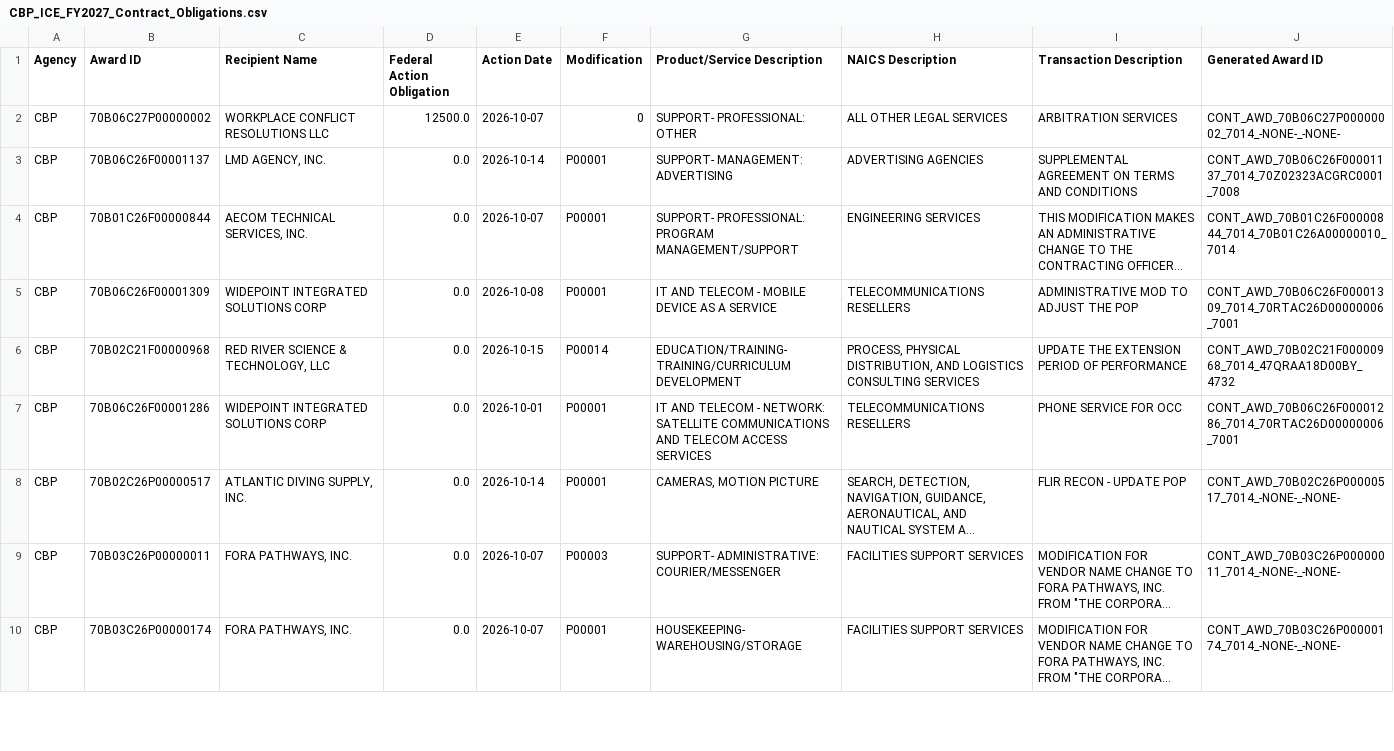
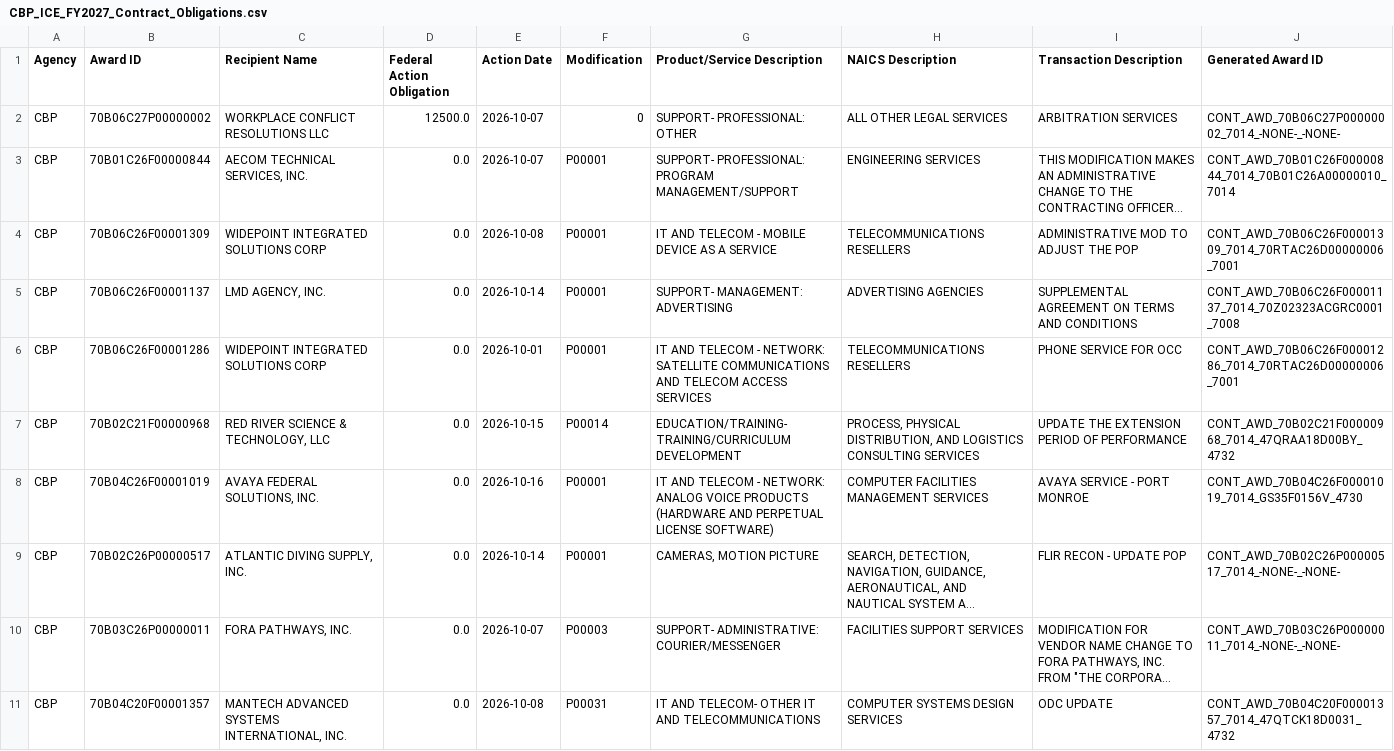
Before and after one commit to wrags81/cbp-ice-dashboard, a CSV file: data/CBP_ICE_FY2027_Contract_Obligations.csv, drawn as a sheet; only a part is shown; the shorter side is filled out with more unchanged rows; long unchanged cells end in …; addresses are those after the commit; the diff covers the shown part only; the diff names each change by its address in the sheet, - before the commit and + after, or states it on an @@ line.

```diff
--- a/data/CBP_ICE_FY2027_Contract_Obligations.csv
+++ b/data/CBP_ICE_FY2027_Contract_Obligations.csv
@@ row 3 moved to row 5: CBP @@
+row 6: CBP | 70B06C26F00001286 | WIDEPOINT INTEGRATED SOLUTIONS CORP | 0.0 | 2026-10-01 | P00001 | IT AND TELECOM - NETWORK: SATELLITE COMMUNICATIONS AND TELECOM ACCESS SERVICES | TELECOMMUNICATIONS RESELLERS | PHONE SERVICE FOR OCC | CONT_AWD_70B06C26F00001286_7014_70RTAC26D00000006_7001
-B8 (Award ID): 70B06C26F00001286
+B8 (Award ID): 70B04C26F00001019
-C8 (Recipient Name): WIDEPOINT INTEGRATED SOLUTIONS CORP
+C8 (Recipient Name): AVAYA FEDERAL SOLUTIONS, INC.
-E8 (Action Date): 2026-10-01
+E8 (Action Date): 2026-10-16
-G8 (Product/Service Description): …- NETWORK: SATELLITE COMMUNICATIONS AND TELECOM ACCESS SERVICES
+G8 (Product/Service Description): …- NETWORK: ANALOG VOICE PRODUCTS (HARDWARE AND PERPETUAL LICENSE SOFTWARE)
-H8 (NAICS Description): TELECOMMUNICATIONS RESELLERS
+H8 (NAICS Description): COMPUTER FACILITIES MANAGEMENT SERVICES
-I8 (Transaction Description): PHONE SERVICE FOR OCC
+I8 (Transaction Description): AVAYA SERVICE - PORT MONROE
-J8 (Generated Award ID): CONT_AWD_70B06C26F00001286_7014_70RTAC26D00000006_7001
+J8 (Generated Award ID): CONT_AWD_70B04C26F00001019_7014_GS35F0156V_4730
@@ row 12 moved to row 11: CBP @@
```
Also changed, not shown: 5 added rows and 5 moved rows elsewhere in this file, 1 other file.
